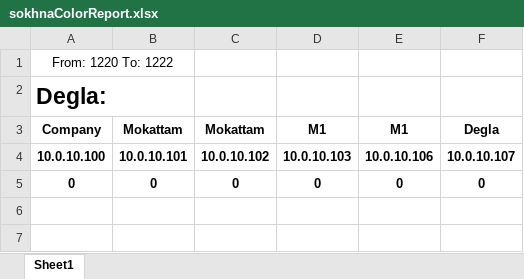
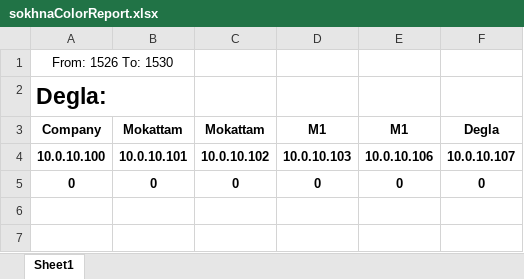
Before and after one commit to BedroomProjects/Pingo, an Excel workbook: WatanyaPingTester/bin/Debug/res/sokhnaColorReport.xlsx, sheet Sheet1, drawn as a sheet; only a part is shown; values as stored, in another font and other column widths than the file's, no borders; conditional formats not drawn; the diff names each change by its address in the sheet, - before the commit and + after, or states it on an @@ line.

```diff
--- a/WatanyaPingTester/bin/Debug/res/sokhnaColorReport.xlsx (sheet Sheet1)
+++ b/WatanyaPingTester/bin/Debug/res/sokhnaColorReport.xlsx (sheet Sheet1)
-A1: From: 1220 To: 1222
+A1: From: 1526 To: 1530
```
Also changed, not shown: 8 other files.
